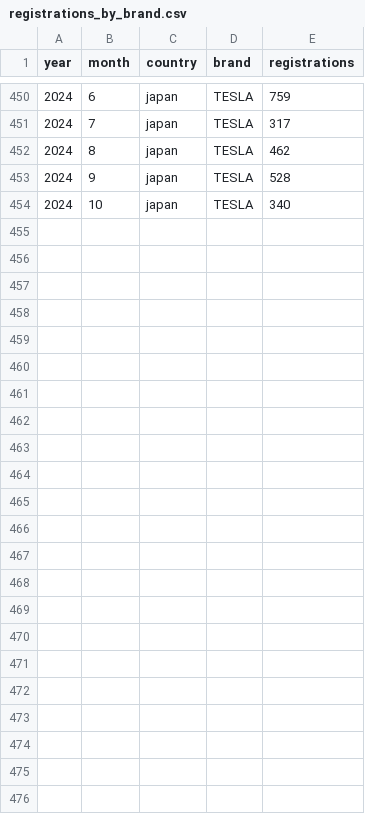
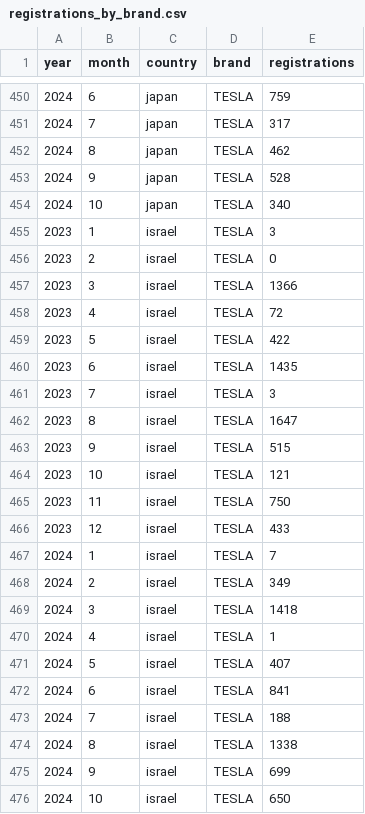
Before and after one commit to firedevs-team/tesla-extractors, a CSV file: data/sources/car_registrations/global/registrations_by_brand.csv, drawn as a sheet; only a part is shown, gaps mark what is left out.

Commit message:
feature(yoda): added israel extractor

```diff
--- a/data/sources/car_registrations/global/registrations_by_brand.csv
+++ b/data/sources/car_registrations/global/registrations_by_brand.csv
@@ -454 +454,23 @@
 2024,10,"japan","TESLA",340
+2023,1,"israel","TESLA",3
+2023,2,"israel","TESLA",0
+2023,3,"israel","TESLA",1366
+2023,4,"israel","TESLA",72
+2023,5,"israel","TESLA",422
+2023,6,"israel","TESLA",1435
+2023,7,"israel","TESLA",3
+2023,8,"israel","TESLA",1647
+2023,9,"israel","TESLA",515
+2023,10,"israel","TESLA",121
+2023,11,"israel","TESLA",750
+2023,12,"israel","TESLA",433
+2024,1,"israel","TESLA",7
+2024,2,"israel","TESLA",349
+2024,3,"israel","TESLA",1418
+2024,4,"israel","TESLA",1
+2024,5,"israel","TESLA",407
+2024,6,"israel","TESLA",841
+2024,7,"israel","TESLA",188
+2024,8,"israel","TESLA",1338
+2024,9,"israel","TESLA",699
+2024,10,"israel","TESLA",650
```
Also changed, not shown: 49 other files.
